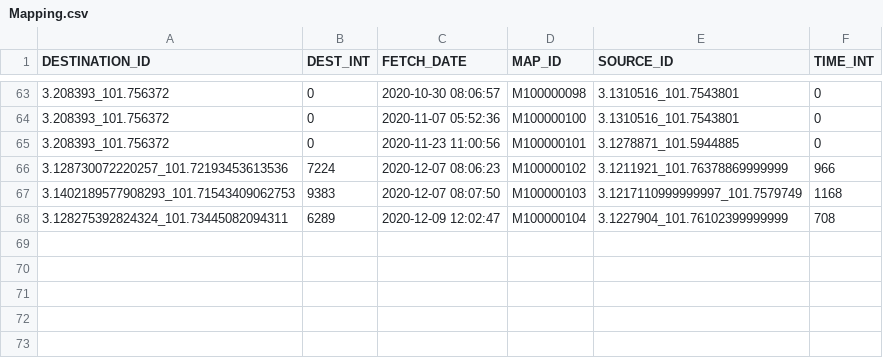
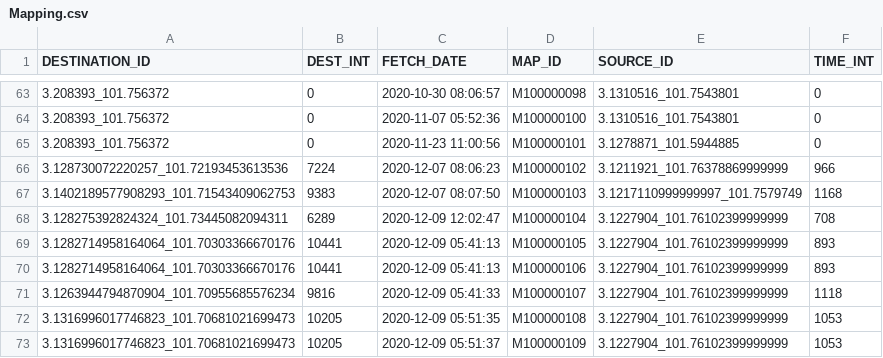
Before and after one commit to sejarasakura/DSA-Group-3-Assignment, a CSV file: WebApplication/data/Mapping.csv, drawn as a sheet; only a part is shown, gaps mark what is left out; the diff names each change by its address in the sheet, - before the commit and + after, or states it on an @@ line.

```diff
--- a/WebApplication/data/Mapping.csv
+++ b/WebApplication/data/Mapping.csv
+row 69: 3.1282714958164064_101.70303366670176 | 10441 | 2020-12-09 05:41:13 | M100000105 | 3.1227904_101.76102399999999 | 893
+row 70: 3.1282714958164064_101.70303366670176 | 10441 | 2020-12-09 05:41:13 | M100000106 | 3.1227904_101.76102399999999 | 893
+row 71: 3.1263944794870904_101.70955685576234 | 9816 | 2020-12-09 05:41:33 | M100000107 | 3.1227904_101.76102399999999 | 1118
+row 72: 3.1316996017746823_101.70681021699473 | 10205 | 2020-12-09 05:51:35 | M100000108 | 3.1227904_101.76102399999999 | 1053
+row 73: 3.1316996017746823_101.70681021699473 | 10205 | 2020-12-09 05:51:37 | M100000109 | 3.1227904_101.76102399999999 | 1053
```
Also changed, not shown: WebApplication/data/Booking.csv, WebApplication/data/Chats.csv, 19 other files.
